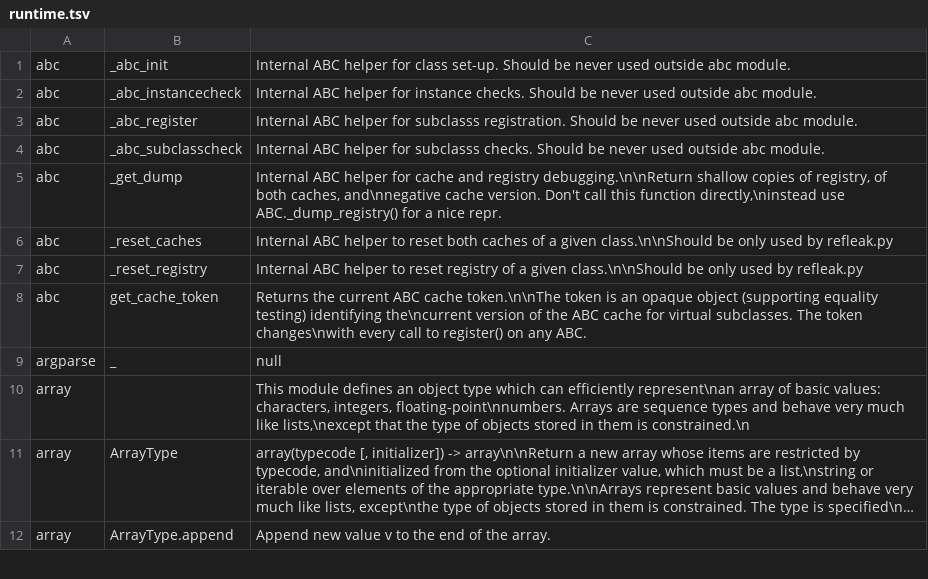
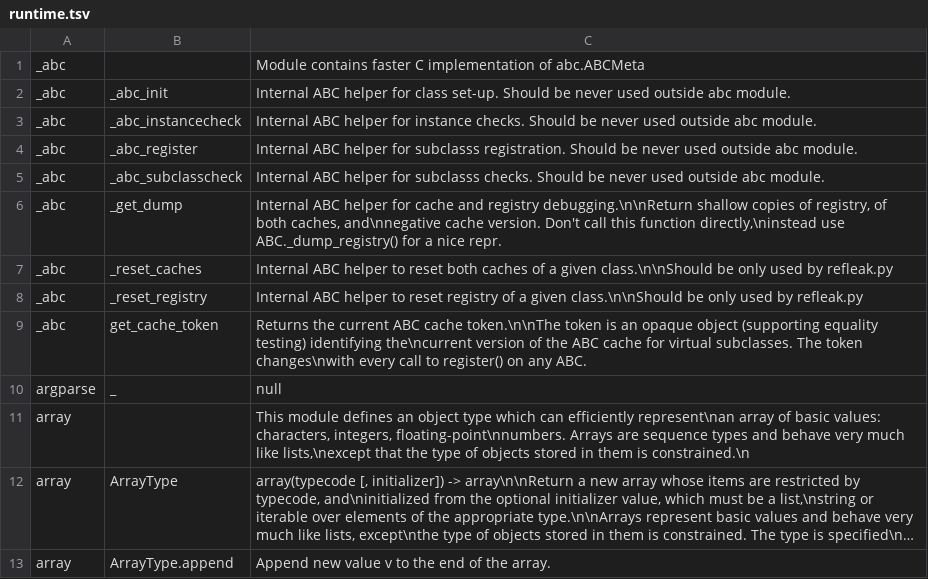
Before and after one commit to JoaoHenriqueBarbosa/pseudo-linus, a TSV file: crates/ul-python/data/cpython-docs/runtime.tsv, drawn as a sheet; only a part is shown; long unchanged cells end in ….

```diff
--- a/crates/ul-python/data/cpython-docs/runtime.tsv
+++ b/crates/ul-python/data/cpython-docs/runtime.tsv
@@ -1,9 +1,10 @@
-abc	_abc_init	"Internal ABC helper for class set-up. Should be never used outside abc module."
-abc	_abc_instancecheck	"Internal ABC helper for instance checks. Should be never used outside abc module."
-abc	_abc_register	"Internal ABC helper for subclasss registration. Should be never used outside abc module."
-abc	_abc_subclasscheck	"Internal ABC helper for subclasss checks. Should be never used outside abc module."
-abc	_get_dump	"Internal ABC helper for cache and registry debugging.\n\nReturn shallow copies of registry, of both caches, and\nnegative cache version. Don't call this function directly,\ninstead use ABC._dump_registry() for a nice repr."
-abc	_reset_caches	"Internal ABC helper to reset both caches of a given class.\n\nShould be only used by refleak.py"
-abc	_reset_registry	"Internal ABC helper to reset registry of a given class.\n\nShould be only used by refleak.py"
-abc	get_cache_token	"Returns the current ABC cache token.\n\nThe token is an opaque object (supporting equality testing) identifying the\ncurrent version of the ABC cache for virtual subclasses. The token changes\nwith every call to register() on any ABC."
+_abc		"Module contains faster C implementation of abc.ABCMeta"
+_abc	_abc_init	"Internal ABC helper for class set-up. Should be never used outside abc module."
+_abc	_abc_instancecheck	"Internal ABC helper for instance checks. Should be never used outside abc module."
+_abc	_abc_register	"Internal ABC helper for subclasss registration. Should be never used outside abc module."
+_abc	_abc_subclasscheck	"Internal ABC helper for subclasss checks. Should be never used outside abc module."
+_abc	_get_dump	"Internal ABC helper for cache and registry debugging.\n\nReturn shallow copies of registry, of both caches, and\nnegative cache version. Don't call this function directly,\ninstead use ABC._dump_registry() for a nice repr."
+_abc	_reset_caches	"Internal ABC helper to reset both caches of a given class.\n\nShould be only used by refleak.py"
+_abc	_reset_registry	"Internal ABC helper to reset registry of a given class.\n\nShould be only used by refleak.py"
+_abc	get_cache_token	"Returns the current ABC cache token.\n\nThe token is an opaque object (supporting equality testing) identifying the\ncurrent version of the ABC cache for virtual subclasses. The token changes\nwith every call to register() on any ABC."
 argparse	_	null
```
Also changed, not shown: crates/ul-python/data/cpython-docs/builtin-dir.tsv, 53 other files.
